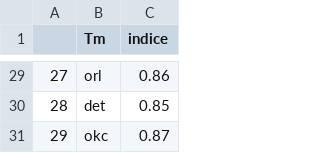
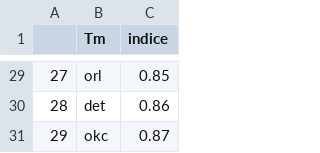
Before and after one commit to BastienChicot/NBApp_streamlit, a CSV file: data/indice_team.csv, drawn as a sheet; only a part is shown, gaps mark what is left out; the diff covers the shown part only; the diff names each change by its address in the sheet, - before the commit and + after, or states it on an @@ line.

```diff
--- a/data/indice_team.csv
+++ b/data/indice_team.csv
-C29 (indice): 0.86
+C29 (indice): 0.85
-C30 (indice): 0.85
+C30 (indice): 0.86
```
Also changed, not shown: 4 added rows, 4 removed rows, 1 moved row, 9 edited cells and row numbers in column A elsewhere in this file, Config/coachs.csv, Config/roster.csv, 16 other files.
